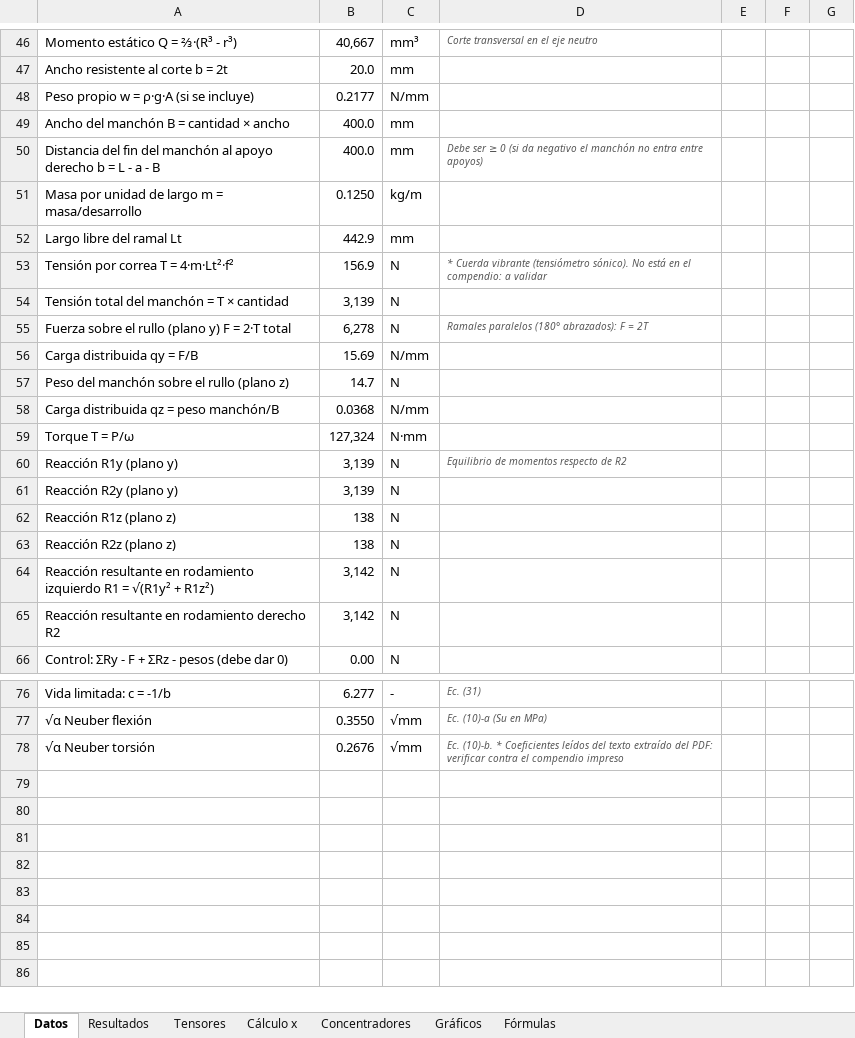
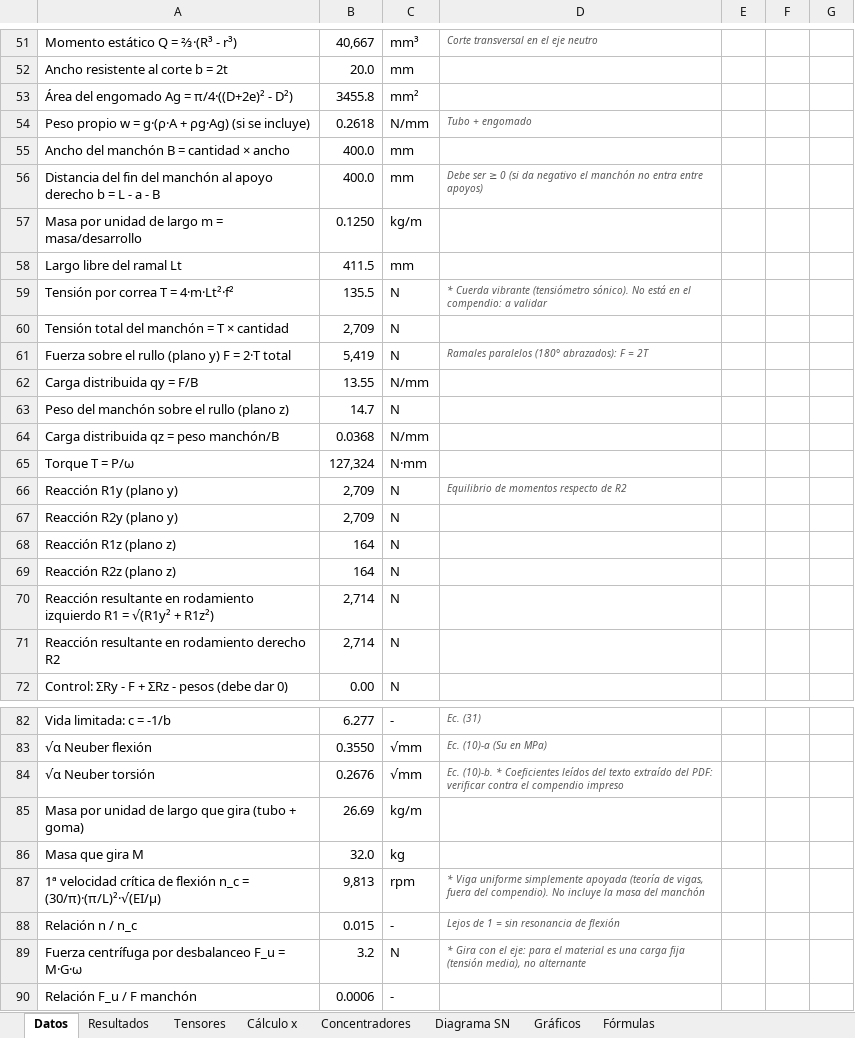
Before and after one commit to matiasacc/Rullo_PSV, an Excel workbook: planilla/Rullo_PSV_estatico_fatiga.xlsx, sheet Datos, drawn as a sheet; only a part is shown, gaps mark what is left out; values as stored, in another font and other column widths than the file's, no borders; charts and pictures not drawn; removed rows and columns are numbered as before the commit, all else as after; the diff covers the shown part only; the diff names each change by its address in the sheet, - before the commit and + after, or states it on an @@ line.

```diff
--- a/planilla/Rullo_PSV_estatico_fatiga.xlsx (sheet Datos)
+++ b/planilla/Rullo_PSV_estatico_fatiga.xlsx (sheet Datos)
+sheet tab: Diagrama SN
-row 48: Peso propio w = ρ·g·A (si se incluye) | 0.2177 | N/mm
+row 53: Área del engomado Ag = π/4·((D+2e)² - D²) | 3455.8 | mm²
+row 54: Peso propio w = g·(ρ·A + ρg·Ag) (si se incluye) | 0.2618 | N/mm | Tubo + engomado
-B58: 442.9
+B58: 411.5
-B59: 156.9
+B59: 135.5
-B60: 3,139
+B60: 2,709
-B61: 6,278
+B61: 5,419
-B62: 15.69
+B62: 13.55
-B66:B67: 3,139
+B66:B67: 2,709
-B68:B69: 138
+B68:B69: 164
-B70:B71: 3,142
+B70:B71: 2,714
+row 85: Masa por unidad de largo que gira (tubo + goma) | 26.69 | kg/m
+row 86: Masa que gira M | 32.0 | kg
+row 87: 1ª velocidad crítica de flexión n_c = (30/π)·(π/L)²·√(EI/μ) | 9,813 | rpm | * Viga uniforme simplemente apoyada (teoría de vigas, fuera del compendio). No incluye la masa del manchón
+row 88: Relación n / n_c | 0.015 | - | Lejos de 1 = sin resonancia de flexión
+row 89: Fuerza centrífuga por desbalanceo F_u = M·G·ω | 3.2 | N | * Gira con el eje: para el material es una carga fija (tensión media), no alternante
+row 90: Relación F_u / F manchón | 0.0006 | -
```
Also changed, not shown: 5 added rows and 1 edited cell elsewhere in this sheet, sheet Cálculo x, sheet Concentradores, sheet Tensores, sheet Resultados, sheet Fórmulas, formulas that keep their value, charts or pictures, 7 other files.
